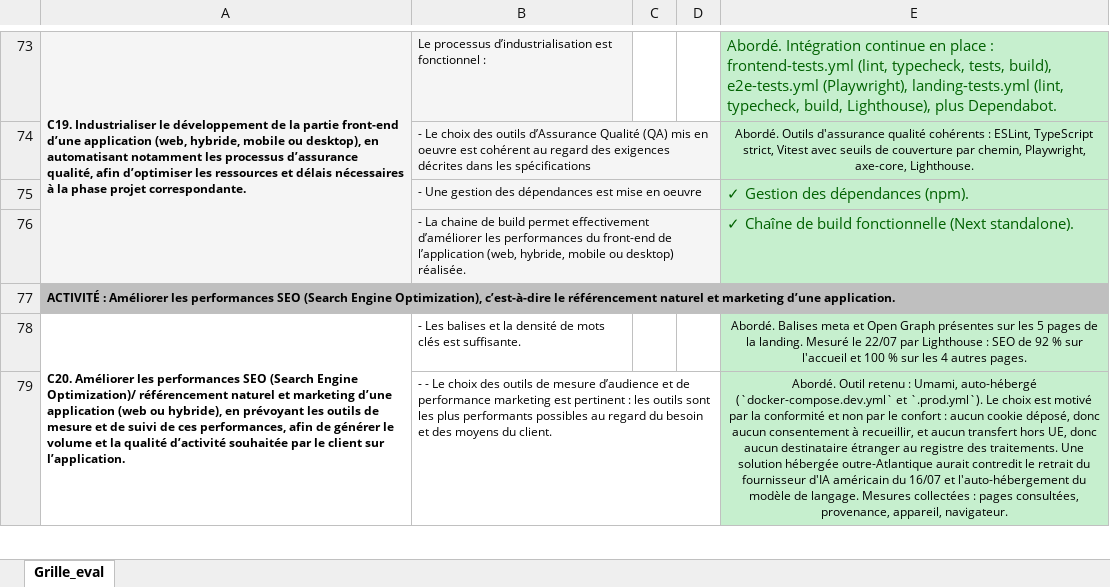
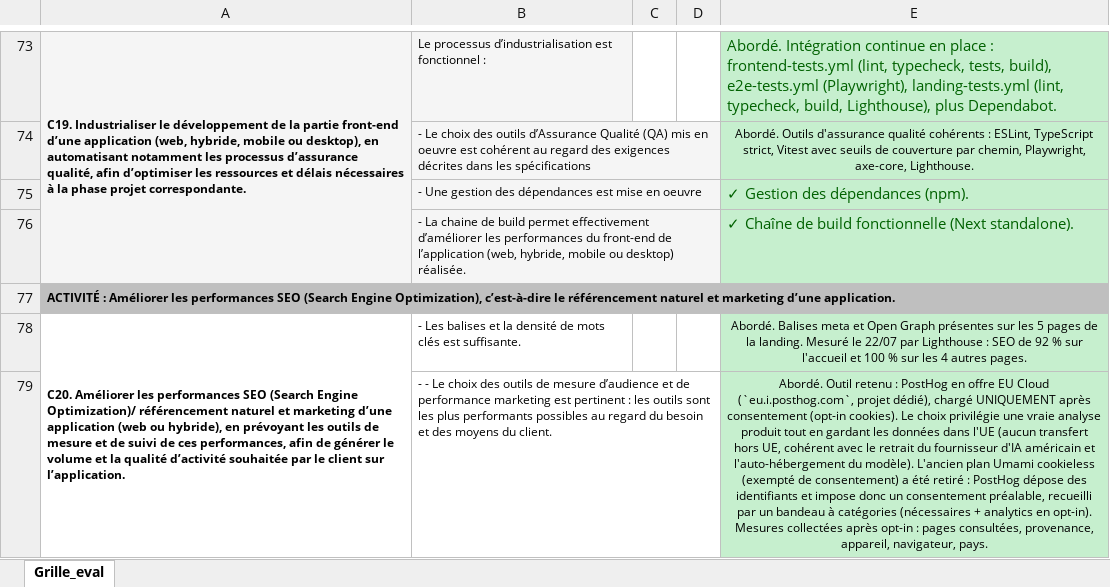
Before and after one commit to taskforce-project/taskforce-docs, an Excel workbook: memoire/Grille_evaluation_TaskForce_REMPLIE_DFS_25-26.xlsx, sheet Grille_eval, drawn as a sheet; only a part is shown, gaps mark what is left out; values as stored, in another font and other column widths than the file's, no borders; the diff covers the shown part only; the diff names each change by its address in the sheet, - before the commit and + after, or states it on an @@ line.

```diff
--- a/memoire/Grille_evaluation_TaskForce_REMPLIE_DFS_25-26.xlsx (sheet Grille_eval)
+++ b/memoire/Grille_evaluation_TaskForce_REMPLIE_DFS_25-26.xlsx (sheet Grille_eval)
-E79: …retenu : Umami, auto-hébergé (`docker-compose.dev.yml` et `.prod.yml`). Le choix est motivé par la conformité et non par le confort : aucun cookie déposé, donc aucun consentement à recueillir, et aucun transfert hors UE, donc aucun destinataire étranger au registre des traitements. Une solution hébergée outre-Atlantique aurait contredit le retrait du fournisseur d'IA américain du 16/07 et l'auto-hébergement du modèle de langage. Mesures collectées : pages consultées, provenance, appareil, navigateur.
+E79: …retenu : PostHog en offre EU Cloud (`eu.i.posthog.com`, projet dédié), chargé UNIQUEMENT après consentement (opt-in cookies). Le choix privilégie une vraie analyse produit tout en gardant les données dans l'UE (aucun transfert hors UE, cohérent avec le retrait du fournisseur d'IA américain et l'auto-hébergement du modèle). L'ancien plan Umami cookieless (exempté de consentement) a été retiré : PostHog dépose des identifiants et impose donc un consentement préalable, recueilli par un bandeau à catégories (nécessaires + analytics en opt-in). Mesures collectées après opt-in : pages consultées, provenance, appareil, navigateur, pays.
```
Also changed, not shown: 3 edited cells elsewhere in this sheet.
